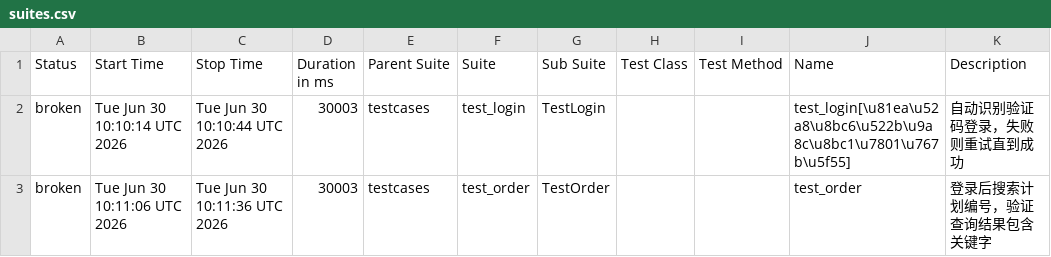
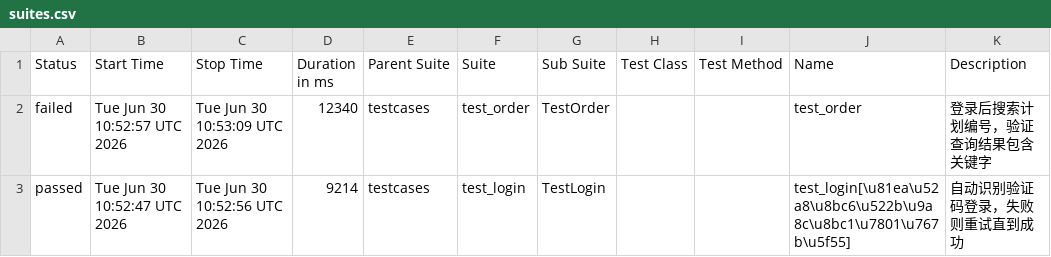
Before and after one commit to fly-0713/ui_by_playwright, a CSV file: latest/data/suites.csv, drawn as a sheet.

```diff
--- a/latest/data/suites.csv
+++ b/latest/data/suites.csv
@@ -1,3 +1,3 @@
 "Status","Start Time","Stop Time","Duration in ms","Parent Suite","Suite","Sub Suite","Test Class","Test Method","Name","Description"
-"broken","Tue Jun 30 10:10:14 UTC 2026","Tue Jun 30 10:10:44 UTC 2026","30003","testcases","test_login","TestLogin","","","test_login[\u81ea\u52a8\u8bc6\u522b\u9a8c\u8bc1\u7801\u767b\u5f55]","自动识别验证码登录，失败则重试直到成功"
-"broken","Tue Jun 30 10:11:06 UTC 2026","Tue Jun 30 10:11:36 UTC 2026","30003","testcases","test_order","TestOrder","","","test_order","登录后搜索计划编号，验证查询结果包含关键字"
+"failed","Tue Jun 30 10:52:57 UTC 2026","Tue Jun 30 10:53:09 UTC 2026","12340","testcases","test_order","TestOrder","","","test_order","登录后搜索计划编号，验证查询结果包含关键字"
+"passed","Tue Jun 30 10:52:47 UTC 2026","Tue Jun 30 10:52:56 UTC 2026","9214","testcases","test_login","TestLogin","","","test_login[\u81ea\u52a8\u8bc6\u522b\u9a8c\u8bc1\u7801\u767b\u5f55]","自动识别验证码登录，失败则重试直到成功"
```
Also changed, not shown: 32 other files.
